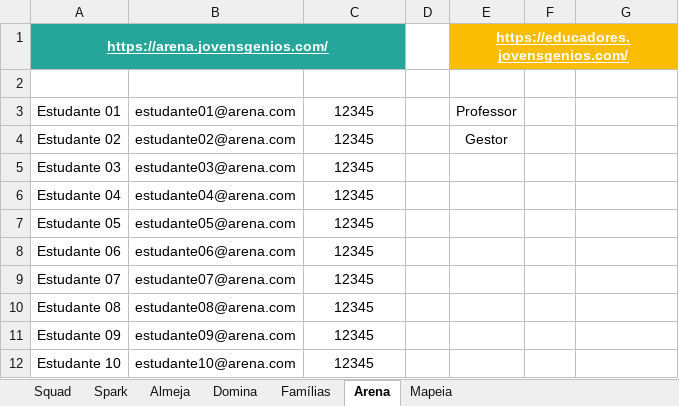
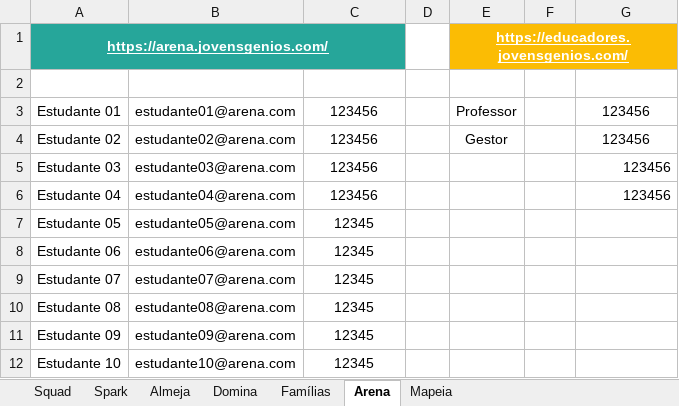
Before and after one commit to nandopandp-cloud/acessos-jg, an Excel workbook: acessos.xlsx, sheet Arena, drawn as a sheet; values as stored, in another font and other column widths than the file's, no borders; charts and pictures and table styles not drawn; the diff names each change by its address in the sheet, - before the commit and + after, or states it on an @@ line.

Commit message:
senhas-arena

```diff
--- a/acessos.xlsx (sheet Arena)
+++ b/acessos.xlsx (sheet Arena)
-C3:C6: 12345
+C3:C6: 123456
-G3:G6: (empty)
+G3:G6: 123456
```
Also changed, not shown: charts or pictures.
